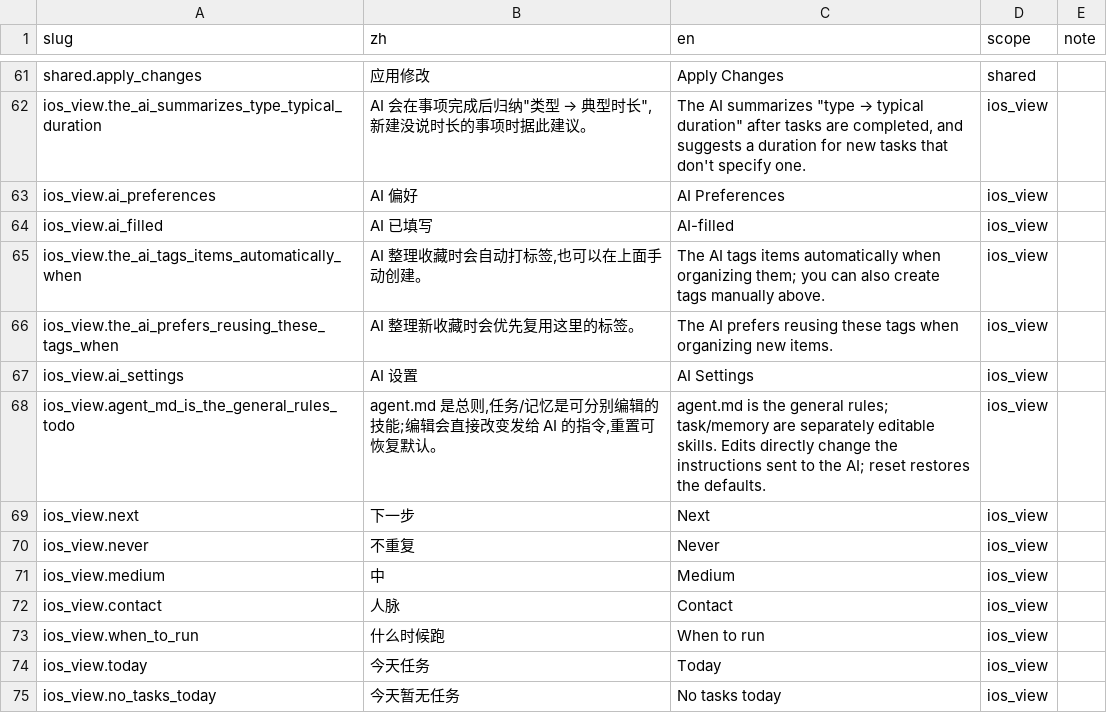
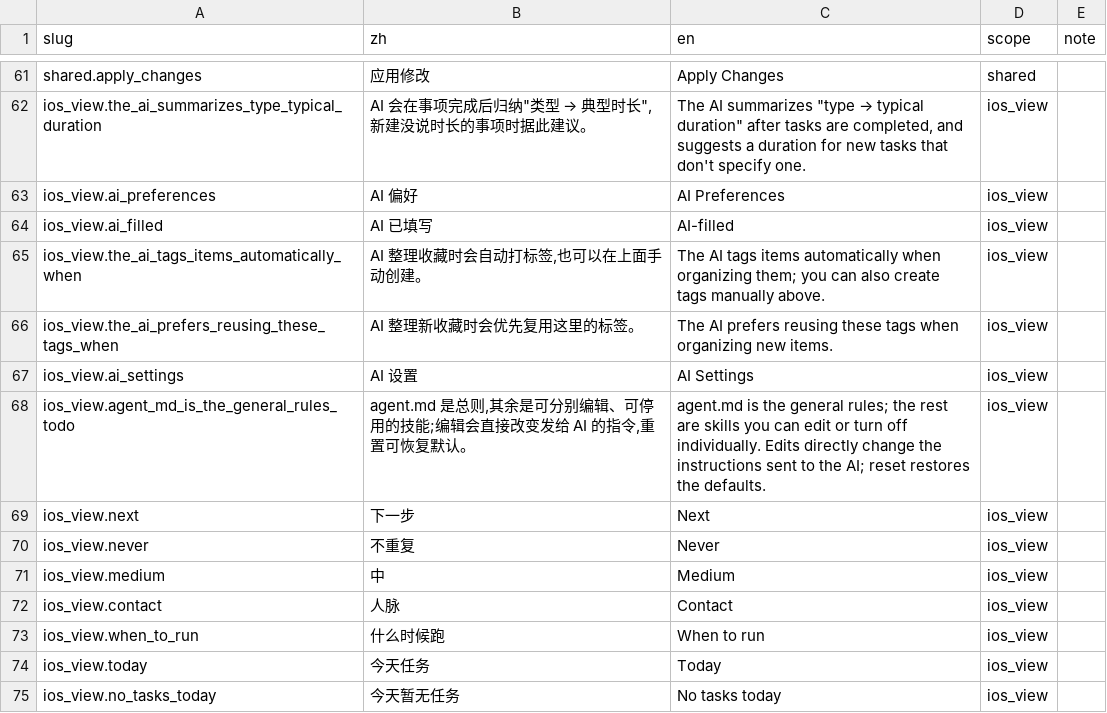
Before and after one commit to Lu-Zhan/lodo, a CSV file: i18n/strings.csv, drawn as a sheet; only a part is shown, gaps mark what is left out; the diff covers the shown part only.

```diff
--- a/i18n/strings.csv
+++ b/i18n/strings.csv
@@ -67,3 +67,3 @@ ios_view.the_ai_prefers_reusing_these_tags_when,AI 整理新收藏时会优先
 ios_view.ai_settings,AI 设置,AI Settings,ios_view,
-ios_view.agent_md_is_the_general_rules_todo,"agent.md 是总则,任务/记忆是可分别编辑的技能;编辑会直接改变发给 AI 的指令,重置可恢复默认。",agent.md is the general rules; task/memory are separately editable skills. Edits directly change the instructions sent to the AI; reset restores the defaults.,ios_view,
+ios_view.agent_md_is_the_general_rules_todo,"agent.md 是总则,其余是可分别编辑、可停用的技能;编辑会直接改变发给 AI 的指令,重置可恢复默认。",agent.md is the general rules; the rest are skills you can edit or turn off individually. Edits directly change the instructions sent to the AI; reset restores the defaults.,ios_view,
 ios_view.next,下一步,Next,ios_view,
```
Also changed, not shown: 31 added rows elsewhere in this file, 15 other files.
